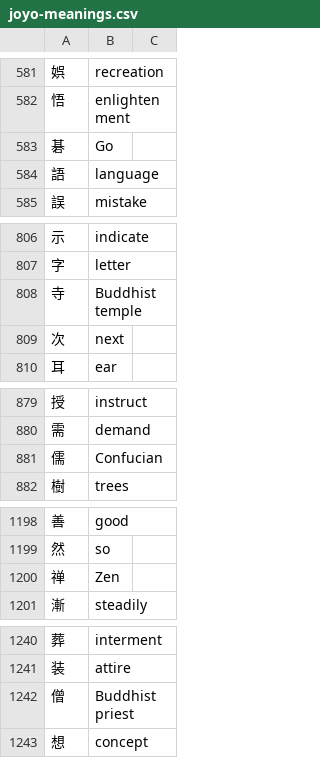
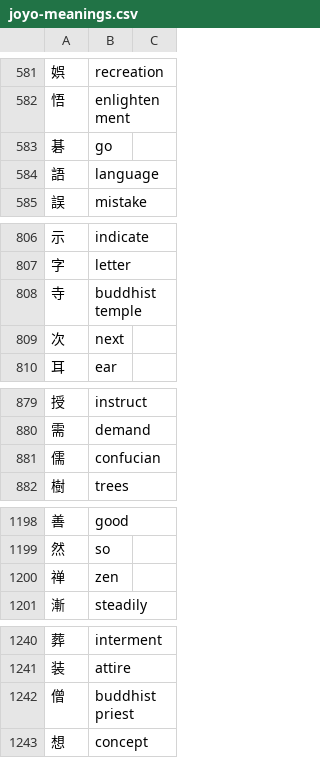
Before and after one commit to sph-mn/nihongo, a CSV file: data/joyo-meanings.csv, drawn as a sheet; only a part is shown, gaps mark what is left out; the diff covers the shown part only.

```diff
--- a/data/joyo-meanings.csv
+++ b/data/joyo-meanings.csv
@@ -582,3 +582,3 @@
 悟,enlightenment
-碁,Go
+碁,go
 語,language
@@ -807,3 +807,3 @@
 字,letter
-寺,Buddhist temple
+寺,buddhist temple
 次,next
@@ -880,3 +880,3 @@
 需,demand
-儒,Confucian
+儒,confucian
 樹,trees
@@ -1199,3 +1199,3 @@
 然,so
-禅,Zen
+禅,zen
 漸,steadily
@@ -1241,3 +1241,3 @@
 装,attire
-僧,Buddhist priest
+僧,buddhist priest
 想,concept
```
Also changed, not shown: 9 edited cells elsewhere in this file.
